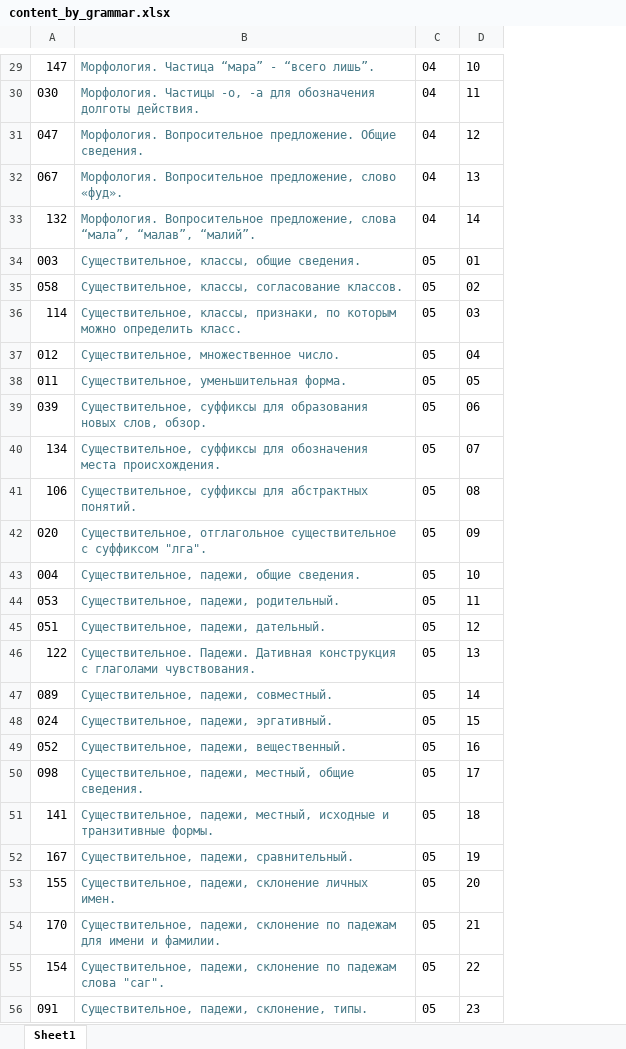
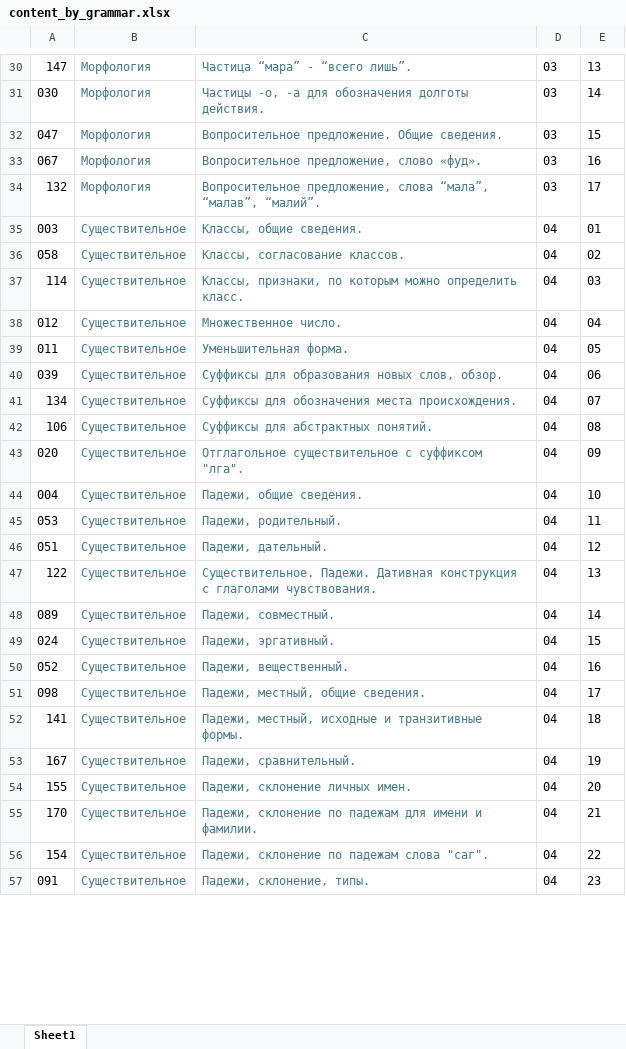
Before and after one commit to bumbari/dahkilgov, an Excel workbook: p/content_by_grammar.xlsx, sheet Sheet1, drawn as a sheet; only a part is shown, gaps mark what is left out; values as stored, in another font and other column widths than the file's, no borders; removed rows and columns are numbered as before the commit, all else as after; the diff covers the shown part only; the diff names each change by its address in the sheet, - before the commit and + after, or states it on an @@ line.

```diff
--- a/p/content_by_grammar.xlsx (sheet Sheet1)
+++ b/p/content_by_grammar.xlsx (sheet Sheet1)
-column B, rows 29-56: Морфология. Частица “мара” - “всего лишь”. | Морфология. Частицы -о, -а для обозначения долготы действия. | Морфология. Вопросительное предложение. Общие сведения. | Морфология. Вопросительное предложение, слово «фуд». | Морфология. Вопросительное предложение, слова “мала”, “малав”, “малий”. | Существительное, классы, общие сведения. | Существительное, классы, согласование классов. | Существительное, классы, признаки, по которым можно определить класс. | Существительное, множественное число. | Существительное, уменьшительная форма. | Существительное, суффиксы для образования новых слов, обзор. | Существительное, суффиксы для обозначения места происхождения. | Существительное, суффиксы для абстрактных понятий. | Существительное, отглагольное существительное с суффиксом "лга". | Существительное, падежи, общие сведения. | Существительное, падежи, родительный. | Существительное, падежи, дательный. | Существительное. Падежи. Дативная конструкция с глаголами чувствования. | Существительное, падежи, совместный. | Существительное, падежи, эргативный. | Существительное, падежи, вещественный. | Существительное, падежи, местный, общие сведения. | Существительное, падежи, местный, исходные и транзитивные формы. | Существительное, падежи, сравнительный. | Существительное, падежи, склонение личных имен. | Существительное, падежи, склонение по падежам для имени и фамилии. | Существительное, падежи, склонение по падежам слова "саг". | Существительное, падежи, склонение, типы.
+column B, rows 30-57: Морфология | Морфология | Морфология | Морфология | Морфология | Существительное | Существительное | Существительное | Существительное | Существительное | Существительное | Существительное | Существительное | Существительное | Существительное | Существительное | Существительное | Существительное | Существительное | Существительное | Существительное | Существительное | Существительное | Существительное | Существительное | Существительное | Существительное | Существительное
+column C, rows 30-57: Частица “мара” - “всего лишь”. | Частицы -о, -а для обозначения долготы действия. | Вопросительное предложение. Общие сведения. | Вопросительное предложение, слово «фуд». | Вопросительное предложение, слова “мала”, “малав”, “малий”. | Классы, общие сведения. | Классы, согласование классов. | Классы, признаки, по которым можно определить класс. | Множественное число. | Уменьшительная форма. | Суффиксы для образования новых слов, обзор. | Суффиксы для обозначения места происхождения. | Суффиксы для абстрактных понятий. | Отглагольное существительное с суффиксом "лга". | Падежи, общие сведения. | Падежи, родительный. | Падежи, дательный. | Существительное. Падежи. Дативная конструкция с глаголами чувствования. | Падежи, совместный. | Падежи, эргативный. | Падежи, вещественный. | Падежи, местный, общие сведения. | Падежи, местный, исходные и транзитивные формы. | Падежи, сравнительный. | Падежи, склонение личных имен. | Падежи, склонение по падежам для имени и фамилии. | Падежи, склонение по падежам слова "саг". | Падежи, склонение, типы.
-D30:D34: 04
+D30:D34: 03
-E30: 10
+E30: 13
-E31: 11
+E31: 14
-E32: 12
+E32: 15
-E33: 13
+E33: 16
-E34: 14
+E34: 17
-D35:D57: 05
+D35:D57: 04
```
Also changed, not shown: 6 added rows, 6 removed rows and 144 edited cells elsewhere in this sheet, 1 other file.
